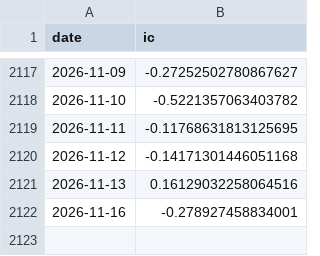
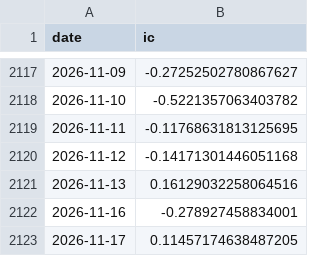
Before and after one commit to ericxuzhesheng/Trading-Crowding-Momentum-Strategy, a CSV file: outputs/tables/factor_ic.csv, drawn as a sheet; only a part is shown, gaps mark what is left out.

```diff
--- a/outputs/tables/factor_ic.csv
+++ b/outputs/tables/factor_ic.csv
@@ -2122 +2122,2 @@
 2026-11-16,-0.278927458834001
+2026-11-17,0.11457174638487205
```
Also changed, not shown: outputs/tables/monthly_returns.csv, outputs/tables/performance_summary.csv, 13 other files.
